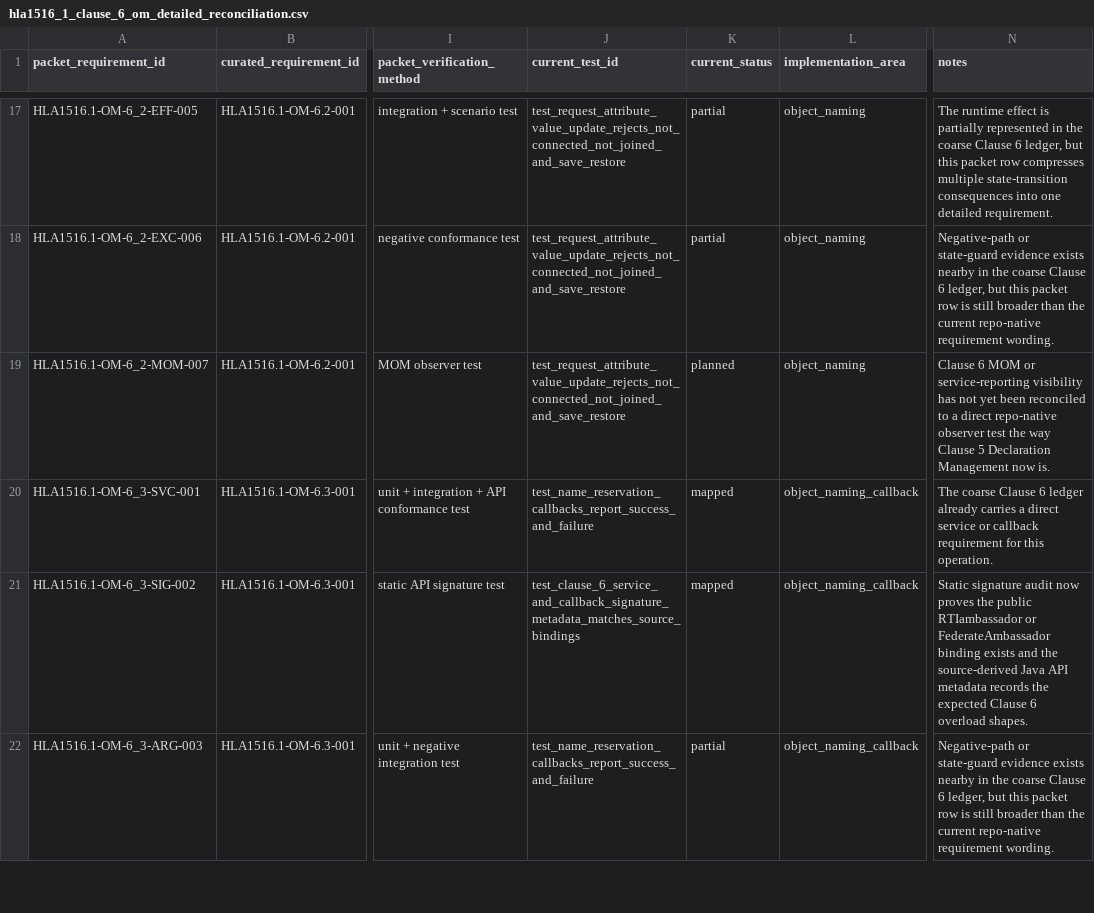
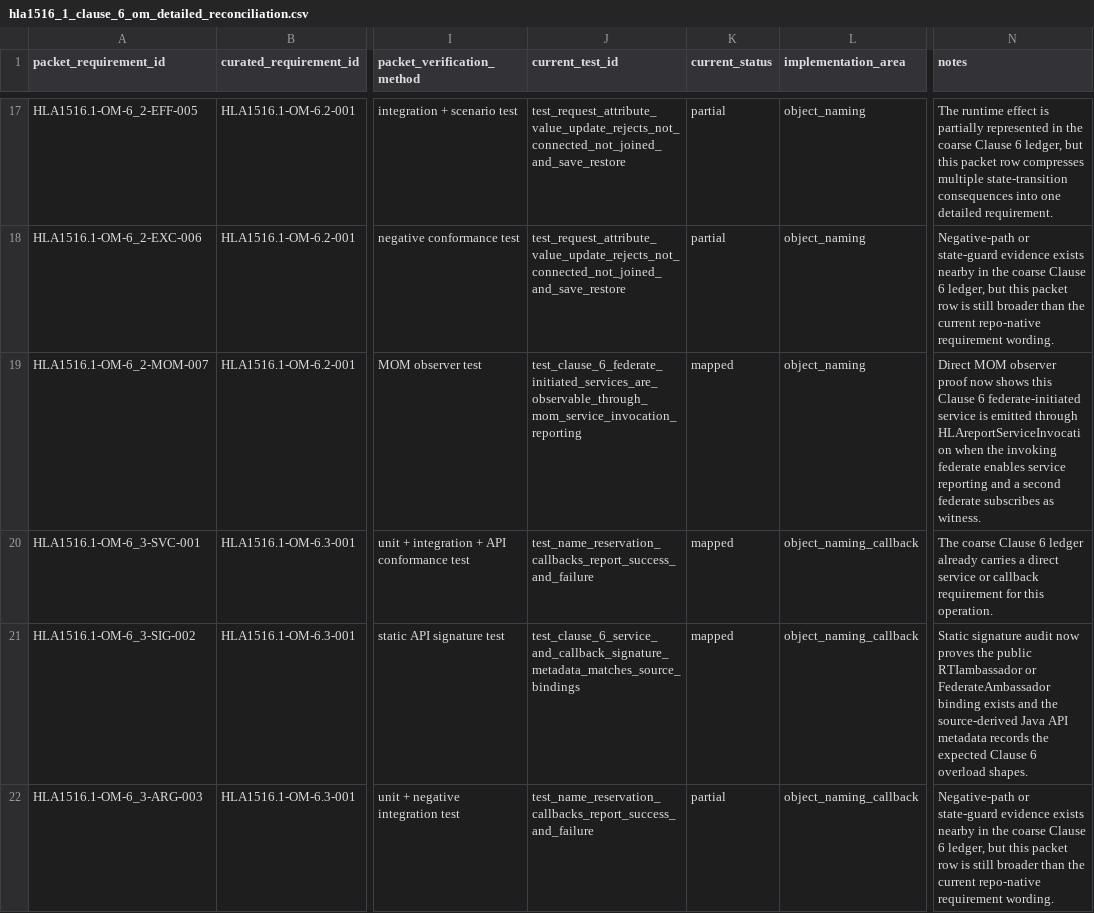
Before and after one commit to sheepfling/sturdy-broccoli, a CSV file: requirements/hla1516_1_clause_6_om_detailed_reconciliation.csv, drawn as a sheet; only a part is shown, gaps mark what is left out; the diff covers the shown part only; the diff names each change by its address in the sheet, - before the commit and + after, or states it on an @@ line.

Commit message:
Map Clause 6 MOM service reporting

```diff
--- a/requirements/hla1516_1_clause_6_om_detailed_reconciliation.csv
+++ b/requirements/hla1516_1_clause_6_om_detailed_reconciliation.csv
-J19 (current_test_id): test_request_attribute_value_update_rejects_not_connected_not_joined_and_save_restore
+J19 (current_test_id): test_clause_6_federate_initiated_services_are_observable_through_mom_service_invocation_reporting
-K19 (current_status): planned
+K19 (current_status): mapped
-N19 (notes): Clause 6 MOM or service-reporting visibility has not yet been reconciled to a direct repo-native observer test the way Clause 5 Declaration Management now is.
+N19 (notes): Direct MOM observer proof now shows this Clause 6 federate-initiated service is emitted through HLAreportServiceInvocation when the invoking federate enables service reporting and a second federate subscribes as witness.
```
Also changed, not shown: 33 edited cells elsewhere in this file, 1 other file.
